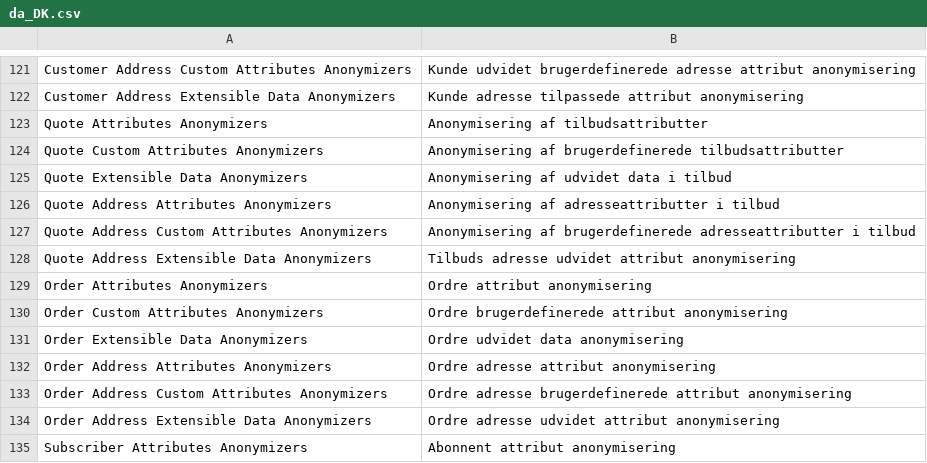
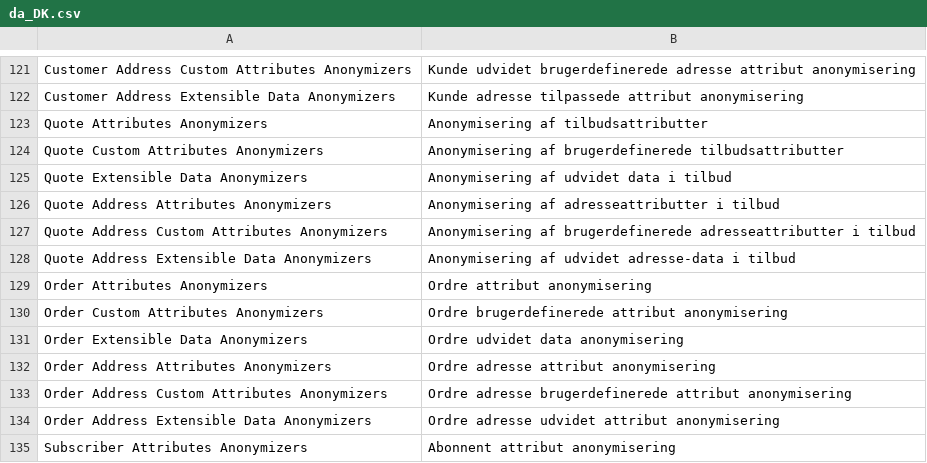
Before and after one commit to opengento/magento2-gdpr, a CSV file: i18n/da_DK.csv, drawn as a sheet; only a part is shown, gaps mark what is left out.

```diff
--- a/i18n/da_DK.csv
+++ b/i18n/da_DK.csv
@@ -127,3 +127,3 @@
 "Quote Address Custom Attributes Anonymizers","Anonymisering af brugerdefinerede adresseattributter i tilbud"
-"Quote Address Extensible Data Anonymizers","Tilbuds adresse udvidet attribut anonymisering"
+"Quote Address Extensible Data Anonymizers","Anonymisering af udvidet adresse-data i tilbud"
 "Order Attributes Anonymizers","Ordre attribut anonymisering"
```
